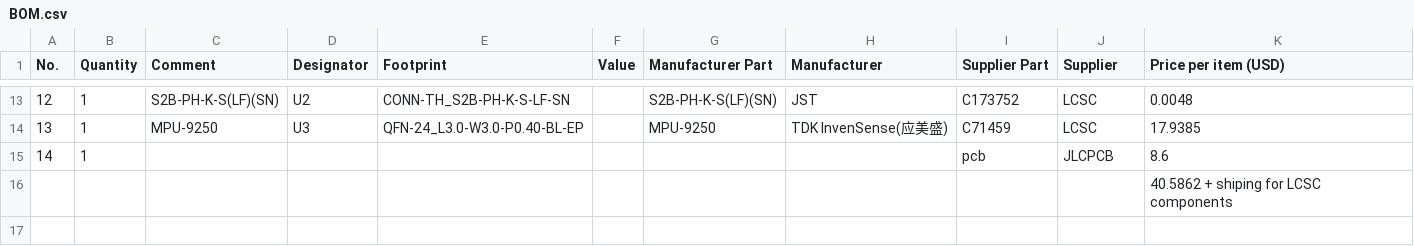
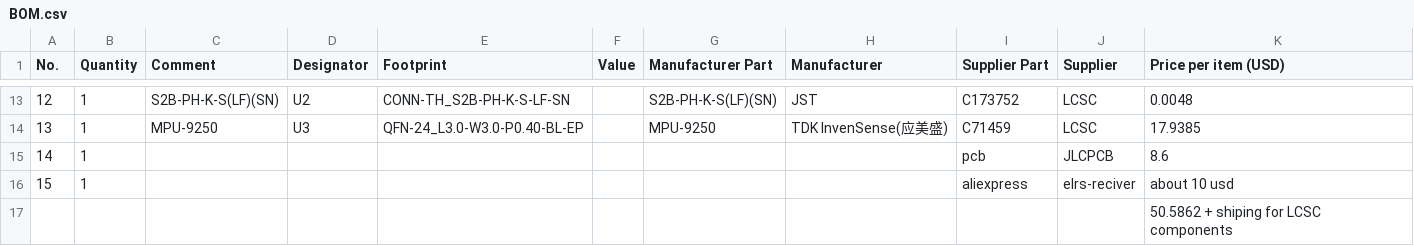
Before and after one commit to marek-47/esp32-flight-controller, a CSV file: docs/BOM.csv, drawn as a sheet; only a part is shown, gaps mark what is left out.

Commit message:
Update BOM.csv

```diff
--- a/docs/BOM.csv
+++ b/docs/BOM.csv
@@ -15,2 +15,3 @@ No.,Quantity,Comment,Designator,Footprint,Value,Manufacturer Part,Manufacturer,S
 14,1,,,,,,,pcb,JLCPCB,8.6,
-,,,,,,,,,,40.5862 + shiping for LCSC components,
+15,1,,,,,,,aliexpress,elrs-reciver,about 10 usd,
+,,,,,,,,,,50.5862 + shiping for LCSC components,
```
